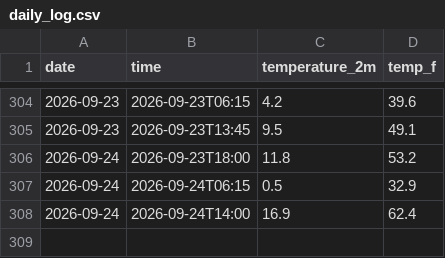
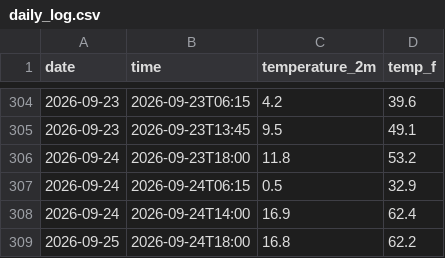
Before and after one commit to shreshthduggal828/weather-tracker, a CSV file: daily_log.csv, drawn as a sheet; only a part is shown, gaps mark what is left out.

```diff
--- a/daily_log.csv
+++ b/daily_log.csv
@@ -308 +308,2 @@ date,time,temperature_2m,temp_f
 2026-09-24,2026-09-24T14:00,16.9,62.4
+2026-09-25,2026-09-24T18:00,16.8,62.2
```
Also changed, not shown: 1 other file.
